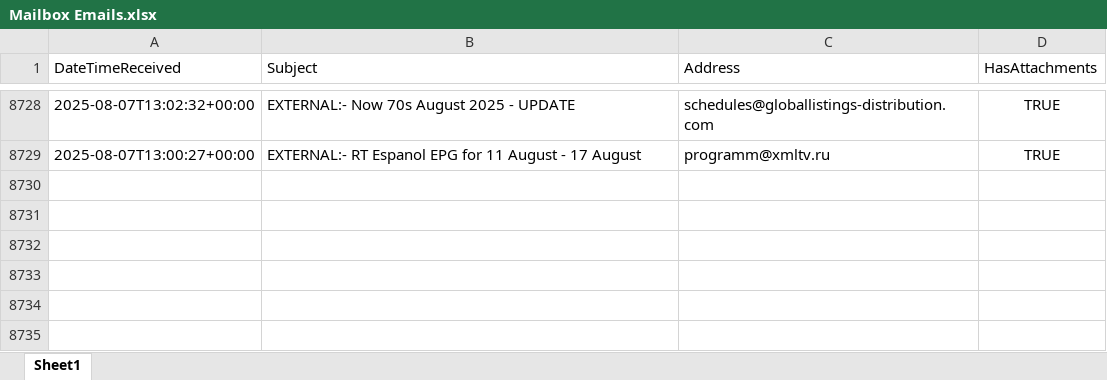
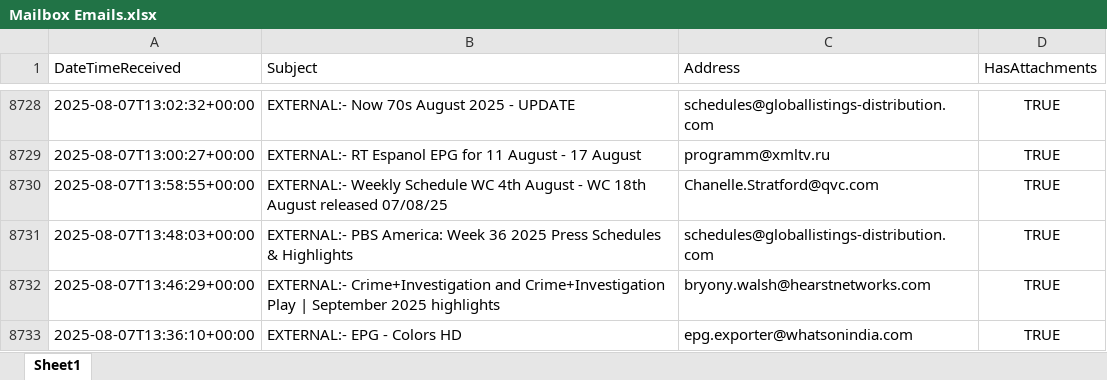
Before and after one commit to nickyleech/Files, an Excel workbook: Mailbox Emails/Mailbox Emails.xlsx, sheet Sheet1, drawn as a sheet; only a part is shown, gaps mark what is left out; values as stored, in another font and other column widths than the file's, no borders; table styles not drawn; the diff names each change by its address in the sheet, - before the commit and + after, or states it on an @@ line.

Commit message:
Update file from SharePoint:

```diff
--- a/Mailbox Emails/Mailbox Emails.xlsx (sheet Sheet1)
+++ b/Mailbox Emails/Mailbox Emails.xlsx (sheet Sheet1)
+row 8730: 2025-08-07T13:58:55+00:00 | EXTERNAL:- Weekly Schedule WC 4th August - WC 18th August released 07/08/25 | Chanelle.Stratford@qvc.com | TRUE
+row 8731: 2025-08-07T13:48:03+00:00 | EXTERNAL:- PBS America: Week 36 2025 Press Schedules & Highlights | schedules@globallistings-distribution.com | TRUE
+row 8732: 2025-08-07T13:46:29+00:00 | EXTERNAL:- Crime+Investigation and Crime+Investigation Play | September 2025 highlights | bryony.walsh@hearstnetworks.com | TRUE
+row 8733: 2025-08-07T13:36:10+00:00 | EXTERNAL:- EPG - Colors HD | epg.exporter@whatsonindia.com | TRUE
```
